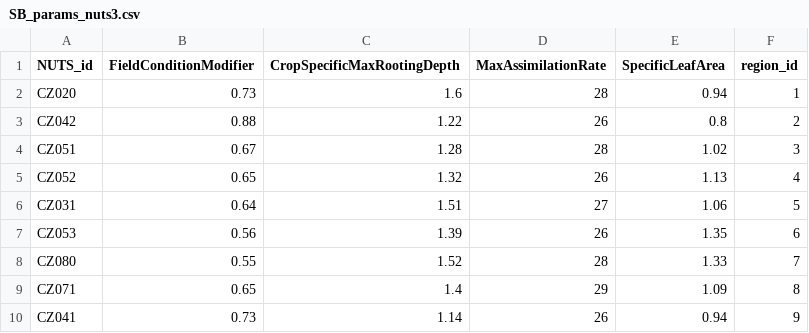
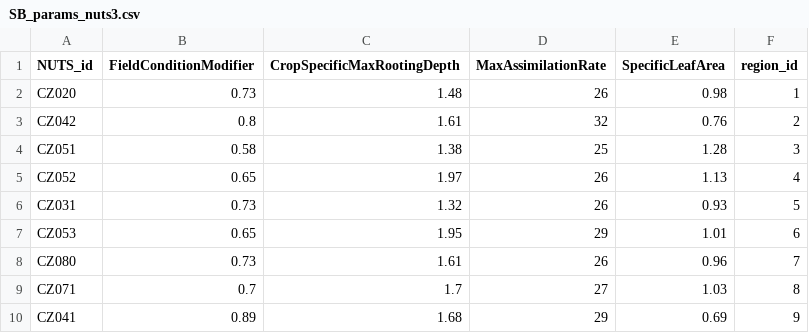
Before and after one commit to zalf-rpm/monica-cz, a CSV file: SB_params_nuts3.csv, drawn as a sheet; only a part is shown; the diff covers the shown part only.

Commit message:
Recalibrated parameters

```diff
--- a/SB_params_nuts3.csv
+++ b/SB_params_nuts3.csv
@@ -1,10 +1,10 @@
 NUTS_id;FieldConditionModifier;CropSpecificMaxRootingDepth;MaxAssimilationRate;SpecificLeafArea;region_id
-CZ020;0.73;1.6;28;0.94;1
-CZ042;0.88;1.22;26;0.8;2
-CZ051;0.67;1.28;28;1.02;3
-CZ052;0.65;1.32;26;1.13;4
-CZ031;0.64;1.51;27;1.06;5
-CZ053;0.56;1.39;26;1.35;6
-CZ080;0.55;1.52;28;1.33;7
-CZ071;0.65;1.4;29;1.09;8
-CZ041;0.73;1.14;26;0.94;9
+CZ020;0.73;1.48;26;0.98;1
+CZ042;0.8;1.61;32;0.76;2
+CZ051;0.58;1.38;25;1.28;3
+CZ052;0.65;1.97;26;1.13;4
+CZ031;0.73;1.32;26;0.93;5
+CZ053;0.65;1.95;29;1.01;6
+CZ080;0.73;1.61;26;0.96;7
+CZ071;0.7;1.7;27;1.03;8
+CZ041;0.89;1.68;29;0.69;9
```
Also changed, not shown: 17 edited cells elsewhere in this file.
